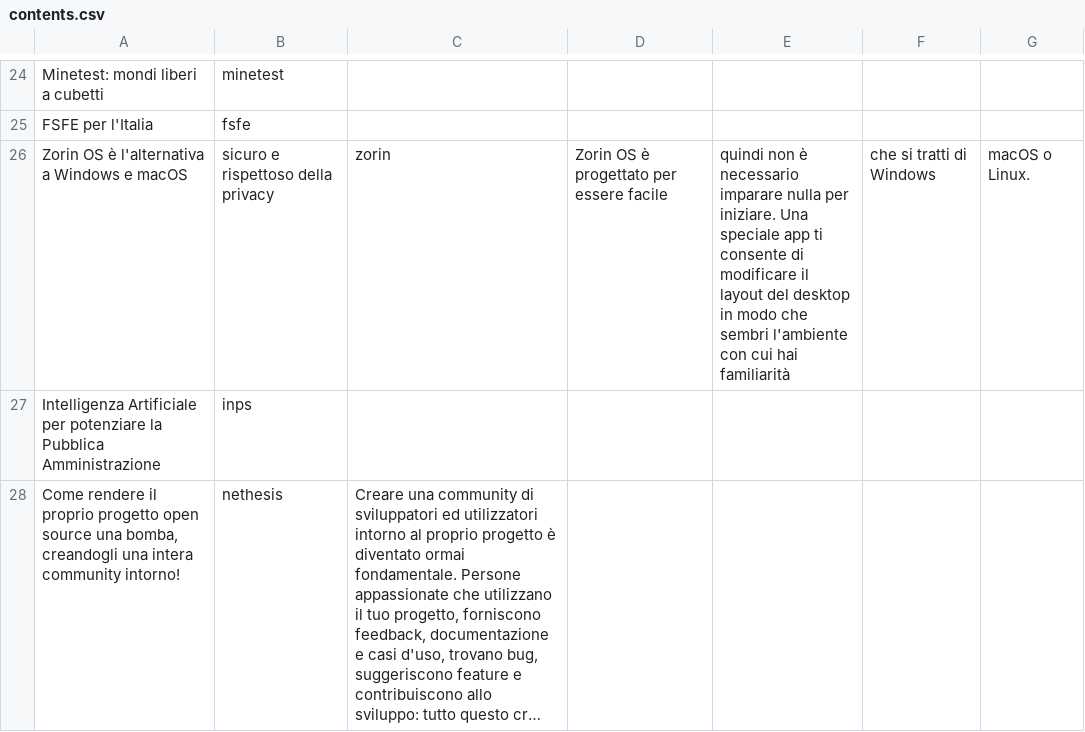
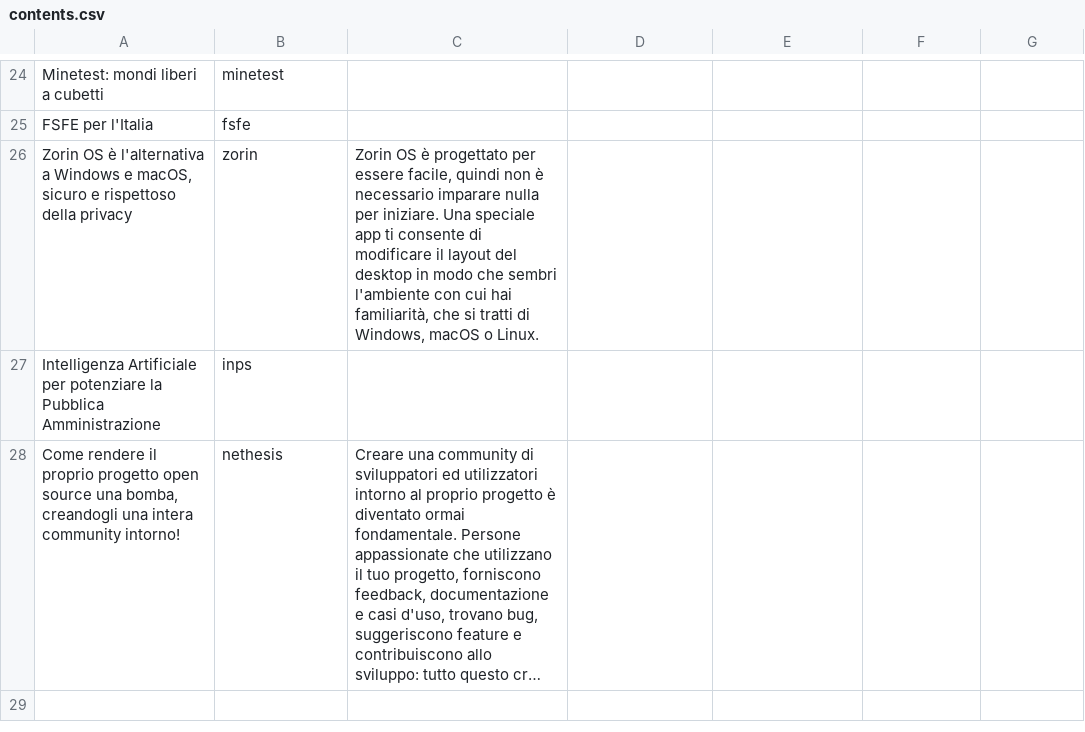
Before and after one commit to merge-it/2023, a CSV file: contents.csv, drawn as a sheet; only a part is shown, gaps mark what is left out; long unchanged cells end in ….

```diff
--- a/contents.csv
+++ b/contents.csv
@@ -25,3 +25,3 @@ Minetest: mondi liberi a cubetti,minetest,,
 FSFE per l'Italia,fsfe,,
-Zorin OS è l'alternativa a Windows e macOS, sicuro e rispettoso della privacy,zorin,Zorin OS è progettato per essere facile, quindi non è necessario imparare nulla per iniziare. Una speciale app ti consente di modificare il layout del desktop in modo che sembri l'ambiente con cui hai familiarità, che si tratti di Windows, macOS o Linux.
+"Zorin OS è l'alternativa a Windows e macOS, sicuro e rispettoso della privacy",zorin,"Zorin OS è progettato per essere facile, quindi non è necessario imparare nulla per iniziare. Una speciale app ti consente di modificare il layout del desktop in modo che sembri l'ambiente con cui hai familiarità, che si tratti di Windows, macOS o Linux."
 Intelligenza Artificiale per potenziare la Pubblica Amministrazione,inps,,
```
Also changed, not shown: 1 other file.
